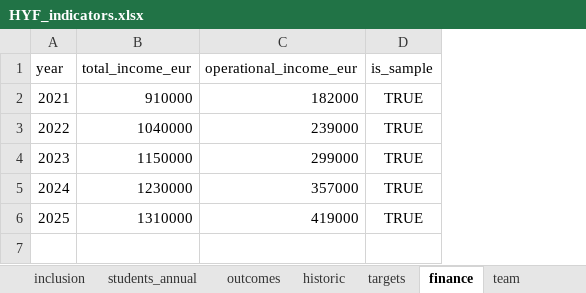
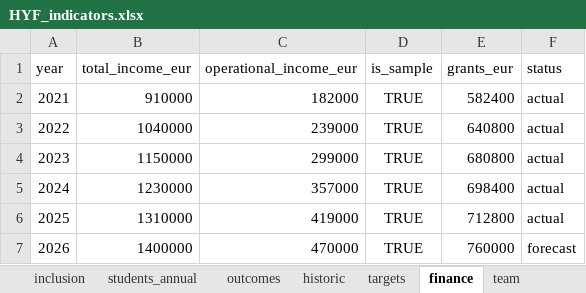
Before and after one commit to Ro-P/hyf-dashboard, an Excel workbook: data/mock/HYF_indicators.xlsx, sheet finance, drawn as a sheet; values as stored, in another font and other column widths than the file's, no borders; the diff names each change by its address in the sheet, - before the commit and + after, or states it on an @@ line.

```diff
--- a/data/mock/HYF_indicators.xlsx (sheet finance)
+++ b/data/mock/HYF_indicators.xlsx (sheet finance)
+column E (grants_eur), rows 2-6: 582400 | 640800 | 680800 | 698400 | 712800
+column F (status), rows 2-6: all actual
+row 7: 2026 | 1400000 | 470000 | TRUE | 760000 | forecast
```
Also changed, not shown: sheet community, other sheet tabs.
